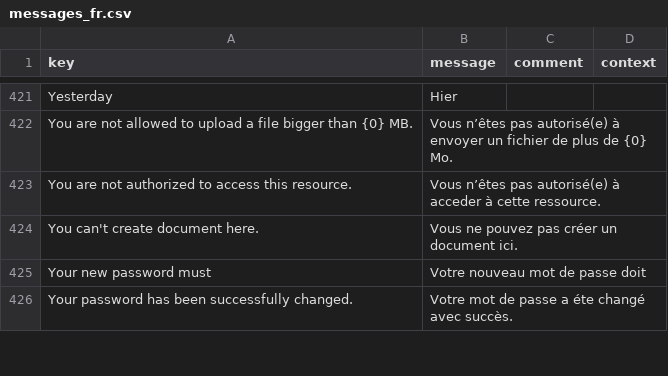
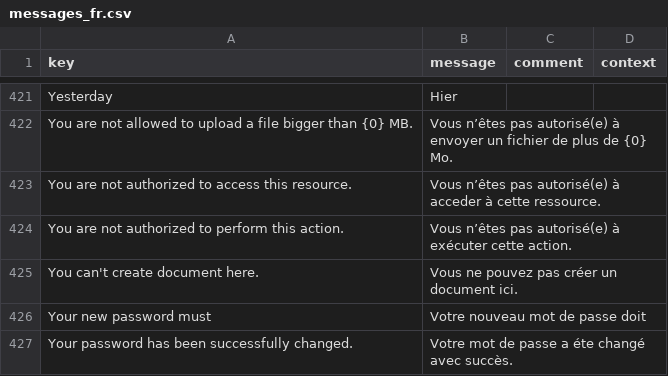
Before and after one commit to pdiaze/axelor-open-platform, a CSV file: axelor-web/src/main/resources/i18n/messages_fr.csv, drawn as a sheet; only a part is shown, gaps mark what is left out; the diff names each change by its address in the sheet, - before the commit and + after, or states it on an @@ line.

```diff
--- a/axelor-web/src/main/resources/i18n/messages_fr.csv
+++ b/axelor-web/src/main/resources/i18n/messages_fr.csv
+row 424: You are not authorized to perform this action. | Vous n’êtes pas autorisé(e) à exécuter cette action.
```
Also changed, not shown: axelor-web/src/main/resources/i18n/messages.csv, axelor-web/src/main/resources/i18n/messages_en.csv, 1 other file.
